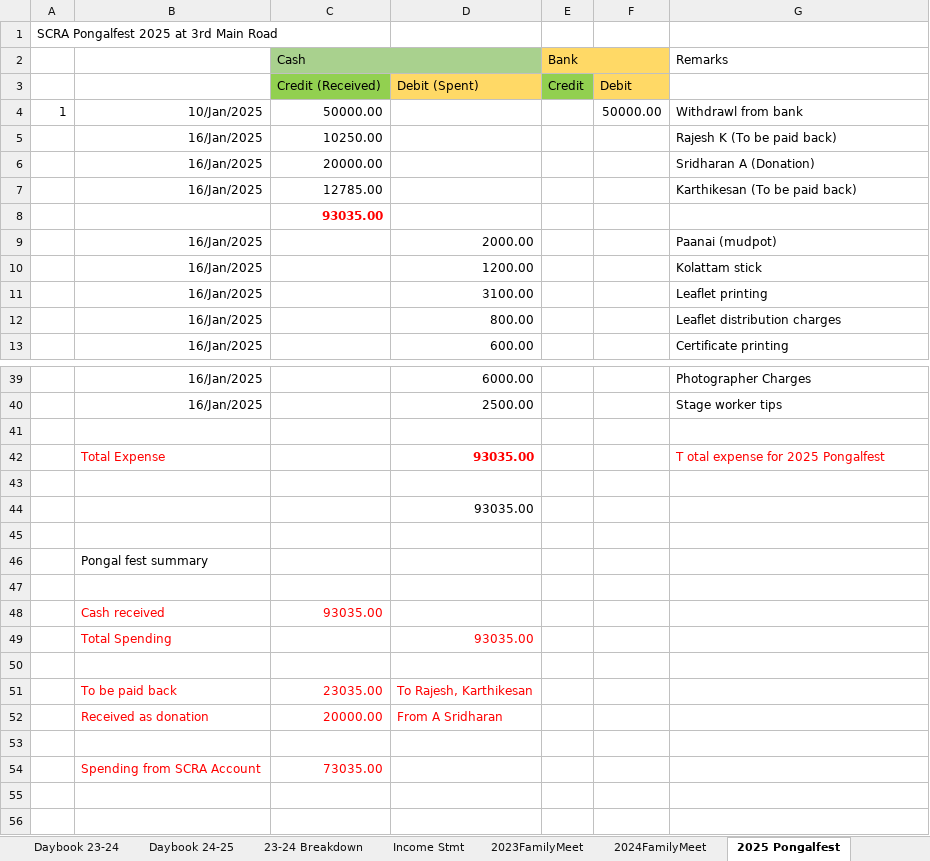
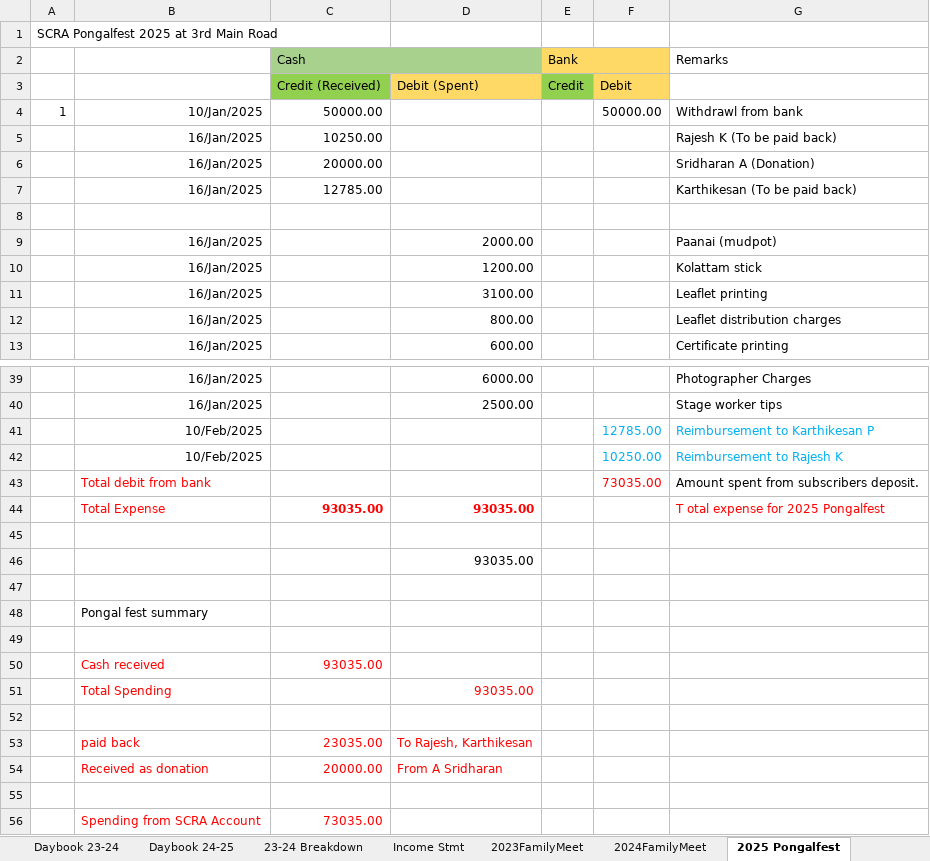
Before and after one commit to vu2ow/vu2ow.github.io, an Excel workbook: scra/scra21-24_new.xlsx, sheet 2025 Pongalfest, drawn as a sheet; only a part is shown, gaps mark what is left out; values as stored, in another font and other column widths than the file's, no borders; addresses are those after the commit; the diff names each change by its address in the sheet, - before the commit and + after, or states it on an @@ line.

```diff
--- a/scra/scra21-24_new.xlsx (sheet 2025 Pongalfest)
+++ b/scra/scra21-24_new.xlsx (sheet 2025 Pongalfest)
-C8 (Cash): 93035.00
+C8 (Cash): (empty)
-row 41: (empty)
+row 41:  | 10/Feb/2025 |  |  |  | 12785.00 | Reimbursement to Karthikesan P
+row 42:  | 10/Feb/2025 |  |  |  | 10250.00 | Reimbursement to Rajesh K
+row 43:  | Total debit from bank |  |  |  | 73035.00 | Amount spent from subscribers deposit.
-C44 (Cash): (empty)
+C44 (Cash): 93035.00
-B53: To be paid back
+B53: paid back
```
Also changed, not shown: sheet Daybook 24-25, formulas that keep their value, 3 other files.
